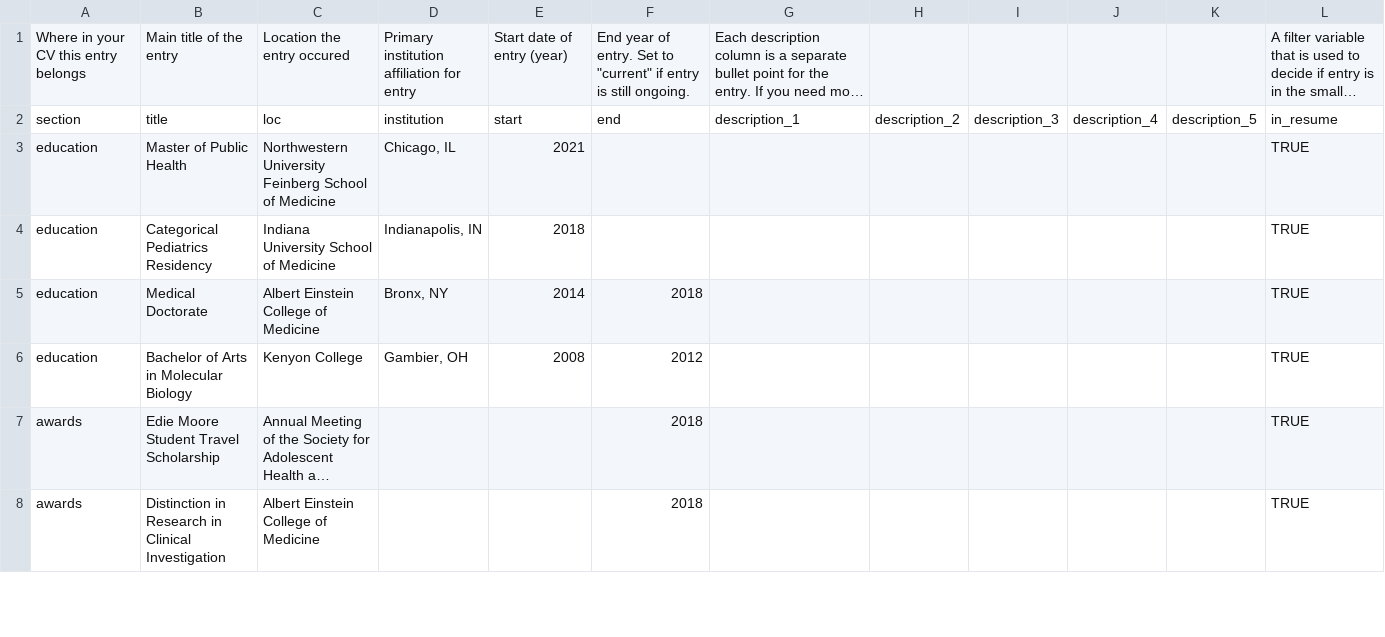
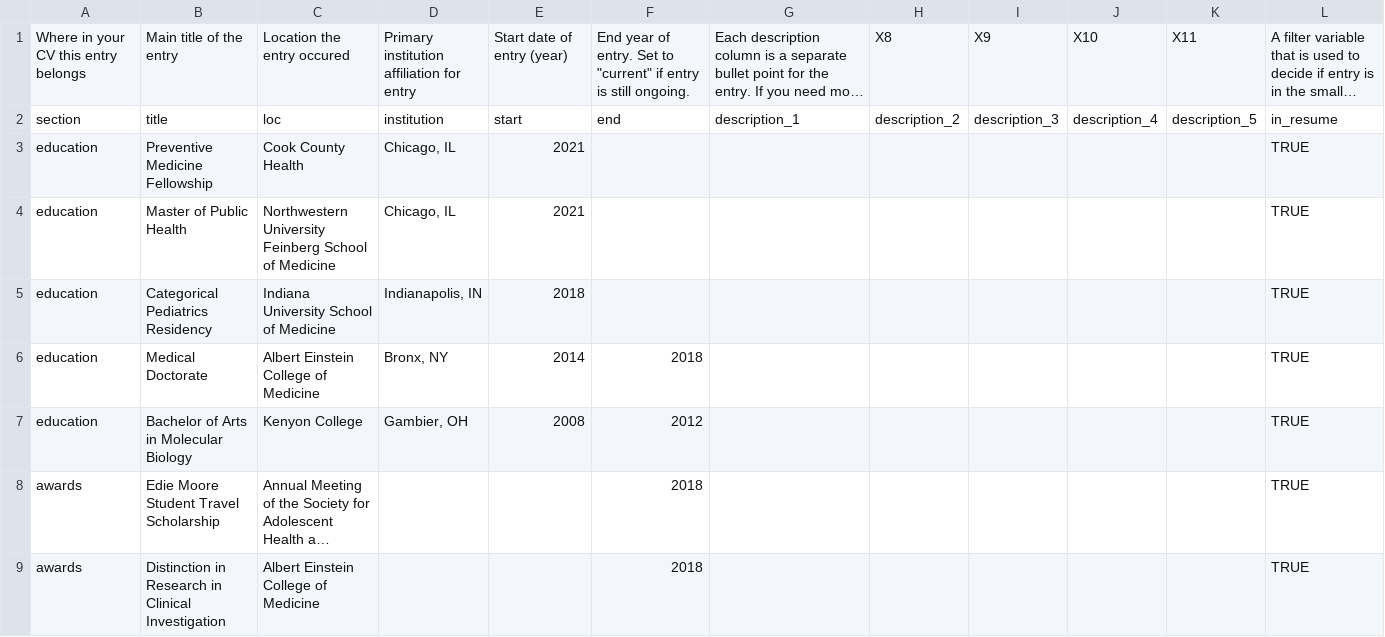
Before and after one commit to andtheWings/adapted-datadrivencv, a CSV file: data/entries.csv, drawn as a sheet; only a part is shown; long unchanged cells end in …; the diff names each change by its address in the sheet, - before the commit and + after, or states it on an @@ line.

Commit message:
Additional ORCID refresh

```diff
--- a/data/entries.csv
+++ b/data/entries.csv
-H1: (empty)
+H1: X8
-I1: (empty)
+I1: X9
-J1: (empty)
+J1: X10
-K1: (empty)
+K1: X11
+row 3: education | Preventive Medicine Fellowship | Cook County Health | Chicago, IL | 2021 |  |  |  |  |  |  | TRUE
```
